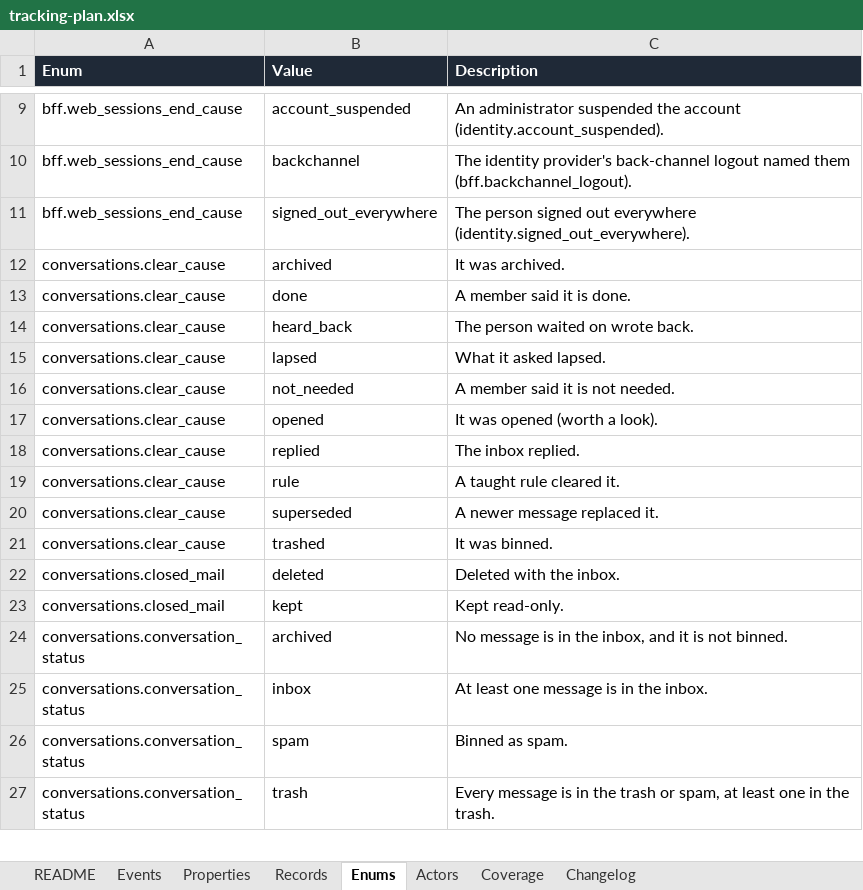
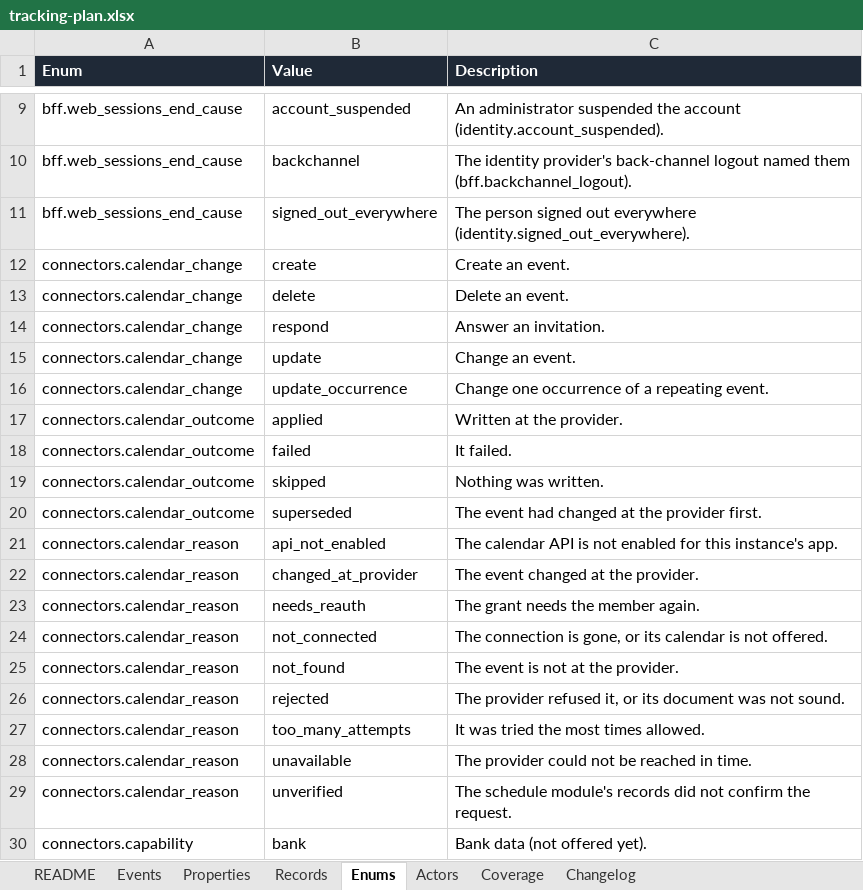
Before and after one commit to notacamp/campbooks, an Excel workbook: tracking/tracking-plan.xlsx, sheet Enums, drawn as a sheet; only a part is shown, gaps mark what is left out; the shorter side is filled out with more unchanged rows; values as stored, in another font and other column widths than the file's, no borders; the diff covers the shown part only; the diff names each change by its address in the sheet, - before the commit and + after, or states it on an @@ line.

```diff
--- a/tracking/tracking-plan.xlsx (sheet Enums)
+++ b/tracking/tracking-plan.xlsx (sheet Enums)
+row 12: connectors.calendar_change | create | Create an event.
+row 13: connectors.calendar_change | delete | Delete an event.
+row 14: connectors.calendar_change | respond | Answer an invitation.
+row 15: connectors.calendar_change | update | Change an event.
+row 16: connectors.calendar_change | update_occurrence | Change one occurrence of a repeating event.
+row 17: connectors.calendar_outcome | applied | Written at the provider.
+row 18: connectors.calendar_outcome | failed | It failed.
+row 19: connectors.calendar_outcome | skipped | Nothing was written.
+row 20: connectors.calendar_outcome | superseded | The event had changed at the provider first.
+row 21: connectors.calendar_reason | api_not_enabled | The calendar API is not enabled for this instance's app.
+row 22: connectors.calendar_reason | changed_at_provider | The event changed at the provider.
+row 23: connectors.calendar_reason | needs_reauth | The grant needs the member again.
+row 24: connectors.calendar_reason | not_connected | The connection is gone, or its calendar is not offered.
+row 25: connectors.calendar_reason | not_found | The event is not at the provider.
+row 26: connectors.calendar_reason | rejected | The provider refused it, or its document was not sound.
+row 27: connectors.calendar_reason | too_many_attempts | It was tried the most times allowed.
+row 28: connectors.calendar_reason | unavailable | The provider could not be reached in time.
+row 29: connectors.calendar_reason | unverified | The schedule module's records did not confirm the request.
+row 30: connectors.capability | bank | Bank data (not offered yet).
```
Also changed, not shown: 42 added rows elsewhere in this sheet, sheet Properties, sheet Records, sheet Events, sheet Coverage, sheet Changelog, sheet README, 35 other files.
